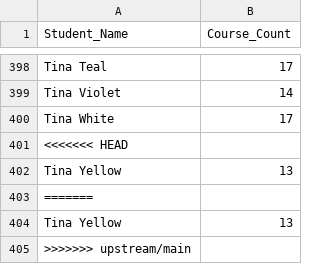
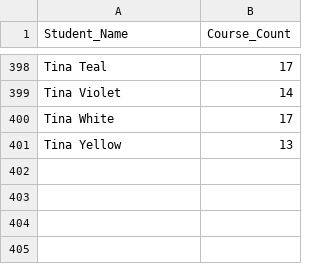
Before and after one commit to austral-prog/tp-university-LucianoRenkine, a CSV file: src/main/resources/expected.csv, drawn as a sheet; only a part is shown, gaps mark what is left out.

```diff
--- a/src/main/resources/expected.csv
+++ b/src/main/resources/expected.csv
@@ -400,6 +400,2 @@ Tina Violet,14
 Tina White,17
-<<<<<<< HEAD
 Tina Yellow,13
-=======
-Tina Yellow,13
->>>>>>> upstream/main
```
Also changed, not shown: 3 other files.
